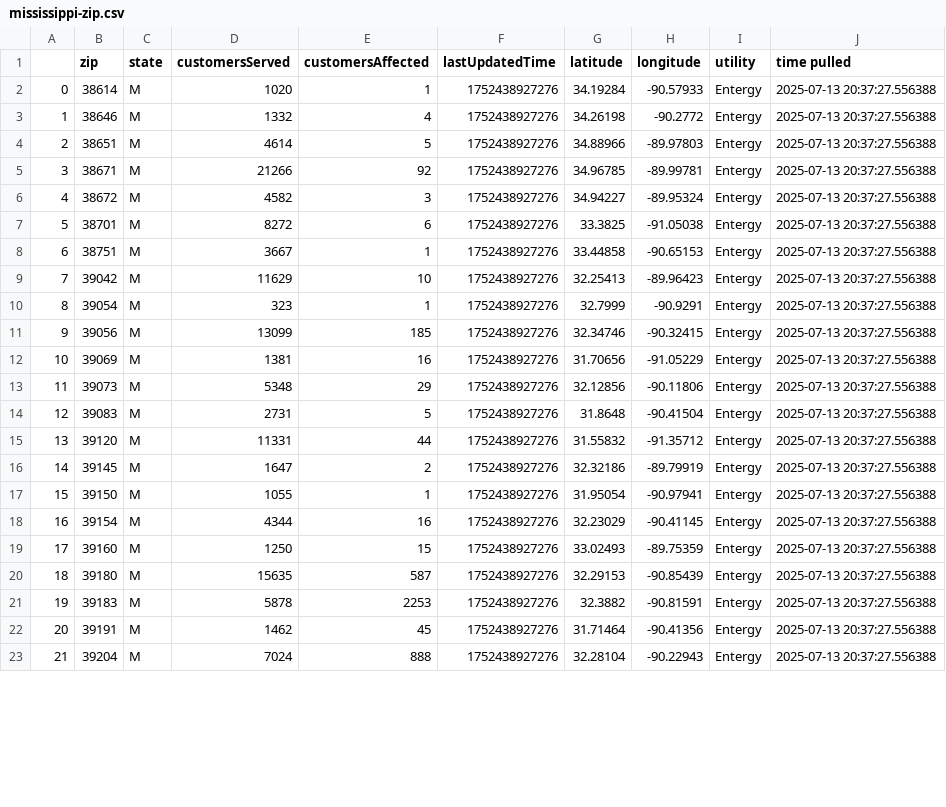
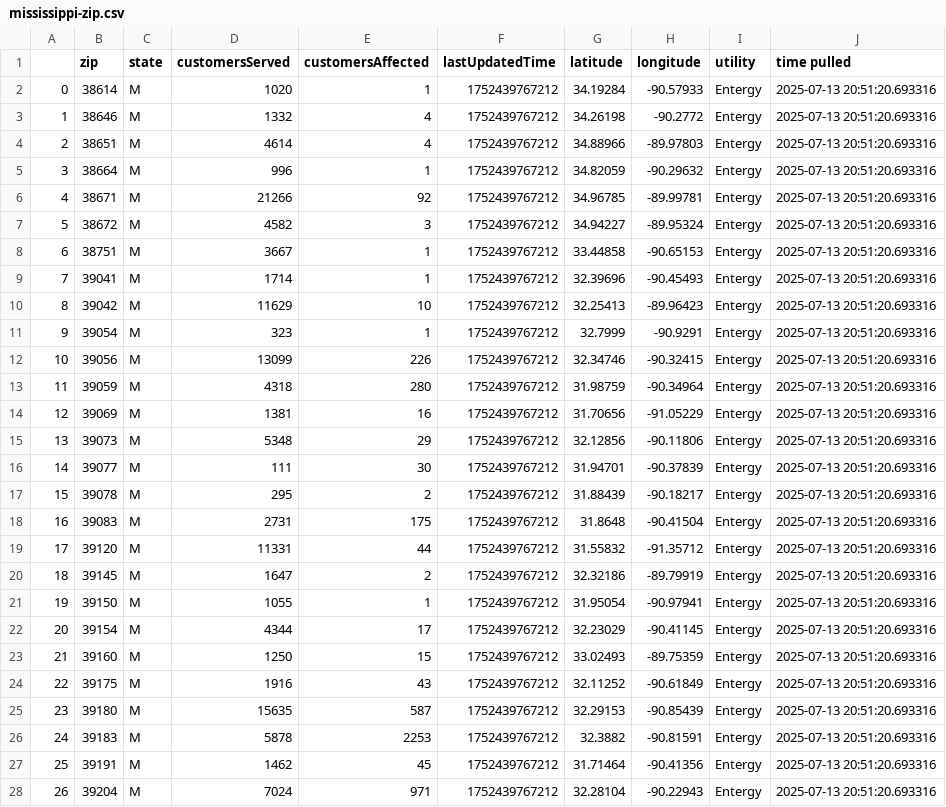
Before and after one commit to sophiaanderson14/entergy-github, a CSV file: mississippi-zip.csv, drawn as a sheet; only a part is shown; removed rows and columns are numbered as before the commit, all else as after; the diff covers the shown part only; the diff names each change by its address in the sheet, - before the commit and + after, or states it on an @@ line.

```diff
--- a/mississippi-zip.csv
+++ b/mississippi-zip.csv
-F2:F4 (lastUpdatedTime): 1752438927276
+F2:F4 (lastUpdatedTime): 1752439767212
-J2:J4 (time pulled): 2025-07-13 20:37:27.556388
+J2:J4 (time pulled): 2025-07-13 20:51:20.693316
-E4 (customersAffected): 5
+E4 (customersAffected): 4
+row 5: 3 | 38664 | M | 996 | 1 | 1752439767212 | 34.82059 | -90.29632 | Entergy | 2025-07-13 20:51:20.693316
@@ column A renumbered from row 6 down @@
-F6:F7 (lastUpdatedTime): 1752438927276
+F6:F7 (lastUpdatedTime): 1752439767212
-J6:J7 (time pulled): 2025-07-13 20:37:27.556388
+J6:J7 (time pulled): 2025-07-13 20:51:20.693316
-row 7: 5 | 38701 | M | 8272 | 6 | 1752438927276 | 33.3825 | -91.05038 | Entergy | 2025-07-13 20:37:27.556388
-F8 (lastUpdatedTime): 1752438927276
+F8 (lastUpdatedTime): 1752439767212
-J8 (time pulled): 2025-07-13 20:37:27.556388
+J8 (time pulled): 2025-07-13 20:51:20.693316
+row 9: 7 | 39041 | M | 1714 | 1 | 1752439767212 | 32.39696 | -90.45493 | Entergy | 2025-07-13 20:51:20.693316
-F10:F12 (lastUpdatedTime): 1752438927276
+F10:F12 (lastUpdatedTime): 1752439767212
-J10:J12 (time pulled): 2025-07-13 20:37:27.556388
+J10:J12 (time pulled): 2025-07-13 20:51:20.693316
-E12 (customersAffected): 185
+E12 (customersAffected): 226
+row 13: 11 | 39059 | M | 4318 | 280 | 1752439767212 | 31.98759 | -90.34964 | Entergy | 2025-07-13 20:51:20.693316
-F14:F15 (lastUpdatedTime): 1752438927276
+F14:F15 (lastUpdatedTime): 1752439767212
-J14:J15 (time pulled): 2025-07-13 20:37:27.556388
+J14:J15 (time pulled): 2025-07-13 20:51:20.693316
+row 16: 14 | 39077 | M | 111 | 30 | 1752439767212 | 31.94701 | -90.37839 | Entergy | 2025-07-13 20:51:20.693316
+row 17: 15 | 39078 | M | 295 | 2 | 1752439767212 | 31.88439 | -90.18217 | Entergy | 2025-07-13 20:51:20.693316
-E18 (customersAffected): 5
+E18 (customersAffected): 175
-F18:F23 (lastUpdatedTime): 1752438927276
+F18:F23 (lastUpdatedTime): 1752439767212
-J18:J23 (time pulled): 2025-07-13 20:37:27.556388
+J18:J23 (time pulled): 2025-07-13 20:51:20.693316
-E22 (customersAffected): 16
+E22 (customersAffected): 17
+row 24: 22 | 39175 | M | 1916 | 43 | 1752439767212 | 32.11252 | -90.61849 | Entergy | 2025-07-13 20:51:20.693316
-F25:F28 (lastUpdatedTime): 1752438927276
+F25:F28 (lastUpdatedTime): 1752439767212
-J25:J28 (time pulled): 2025-07-13 20:37:27.556388
+J25:J28 (time pulled): 2025-07-13 20:51:20.693316
-E28 (customersAffected): 888
+E28 (customersAffected): 971
```
Also changed, not shown: 3 added rows and 29 edited cells elsewhere in this file, louisiana-county.csv, louisiana-zip.csv, 1 other file.
